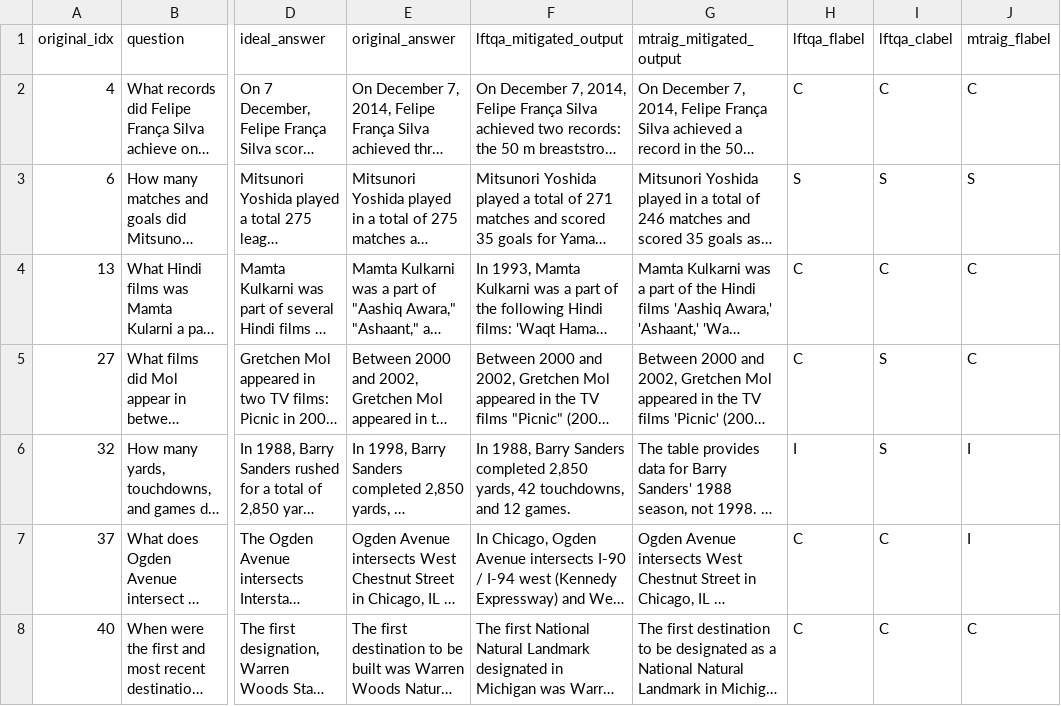
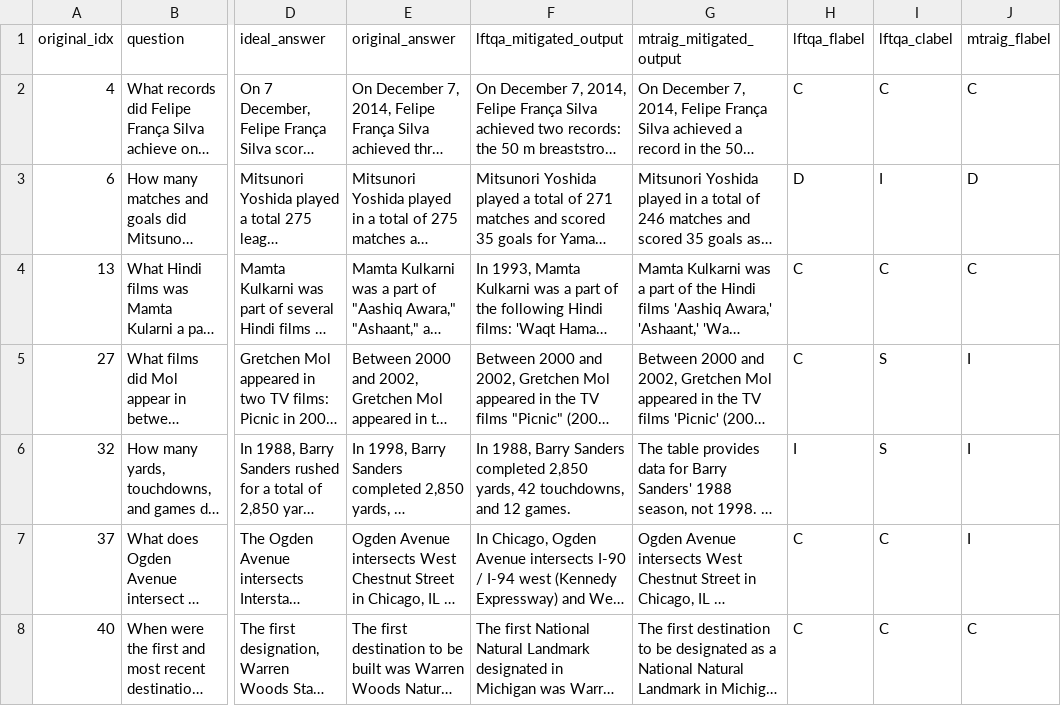
Before and after one commit to PradhumanT/paper-repo, a CSV file: human_mitigation_eval/annotated/annotator1/gpt-4o_fetaqa.csv (was human_mitigation_eval/gpt-4o_fetaqa.csv), drawn as a sheet; only a part is shown, gaps mark what is left out; long unchanged cells end in …; the diff names each change by its address in the sheet, - before the commit and + after, or states it on an @@ line.

```diff
--- a/human_mitigation_eval/gpt-4o_fetaqa.csv
+++ b/human_mitigation_eval/annotated/annotator1/gpt-4o_fetaqa.csv
-H3 (lftqa_flabel): S
+H3 (lftqa_flabel): D
-I3 (lftqa_clabel): S
+I3 (lftqa_clabel): I
-J3 (mtraig_flabel): S
+J3 (mtraig_flabel): D
-J5 (mtraig_flabel): C
+J5 (mtraig_flabel): I
```
Also changed, not shown: 17 other files.
